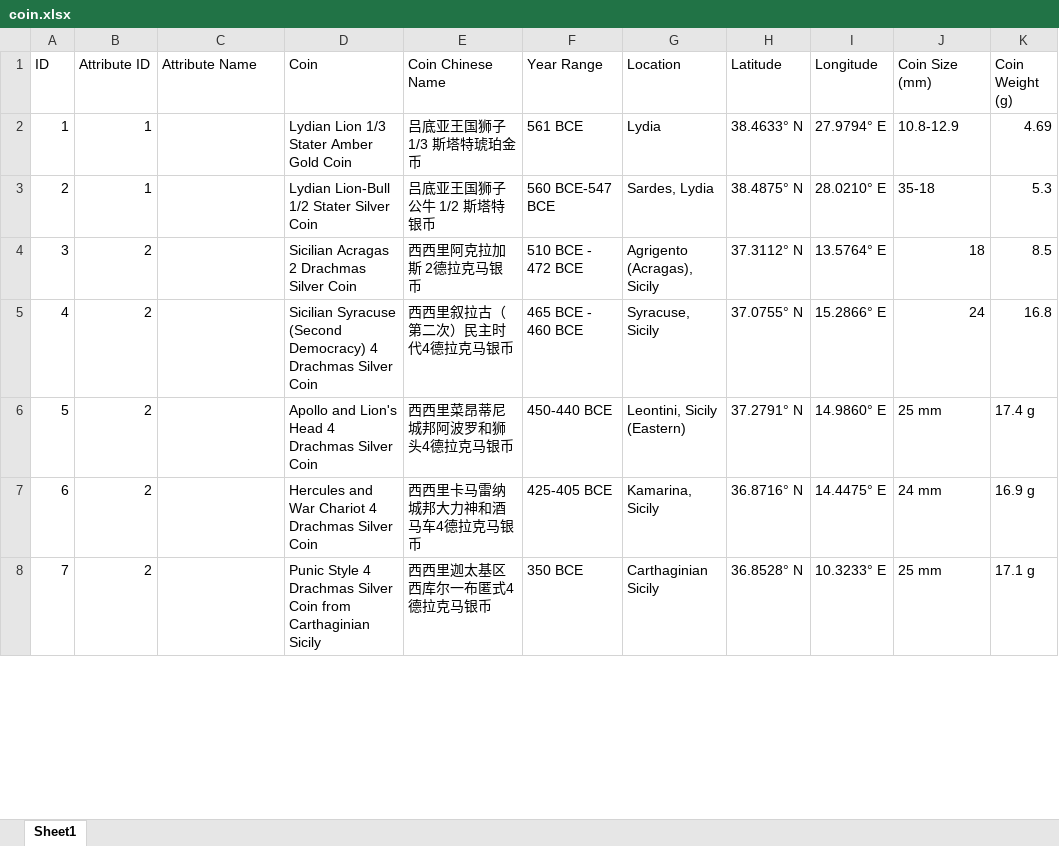
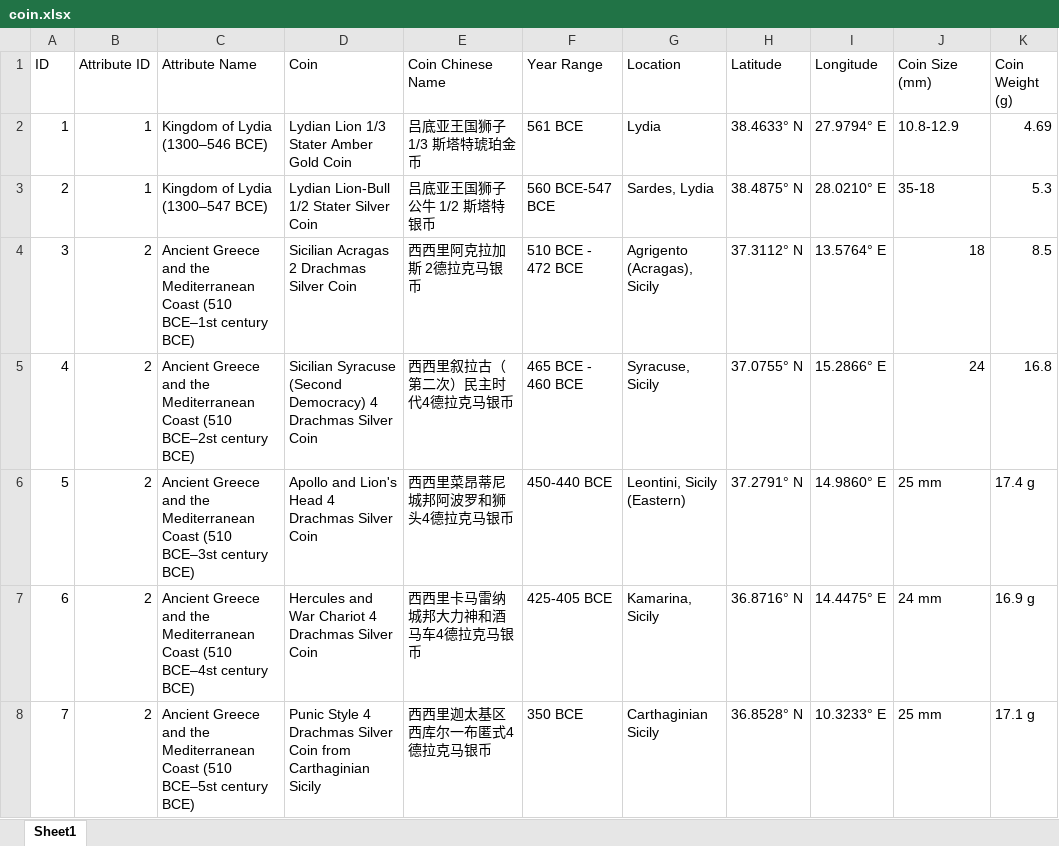
Before and after one commit to IXOUL/IXOUL.github.io, an Excel workbook: coin.xlsx, sheet Sheet1, drawn as a sheet; only a part is shown; values as stored, in another font and other column widths than the file's, no borders; the diff covers the shown part only; the diff names each change by its address in the sheet, - before the commit and + after, or states it on an @@ line.

```diff
--- a/coin.xlsx (sheet Sheet1)
+++ b/coin.xlsx (sheet Sheet1)
-C2 (Attribute Name): (empty)
+C2 (Attribute Name): Kingdom of Lydia (1300–546 BCE)
-C3 (Attribute Name): (empty)
+C3 (Attribute Name): Kingdom of Lydia (1300–547 BCE)
-C4 (Attribute Name): (empty)
+C4 (Attribute Name): Ancient Greece and the Mediterranean Coast (510 BCE–1st century BCE)
-C5 (Attribute Name): (empty)
+C5 (Attribute Name): Ancient Greece and the Mediterranean Coast (510 BCE–2st century BCE)
-C6 (Attribute Name): (empty)
+C6 (Attribute Name): Ancient Greece and the Mediterranean Coast (510 BCE–3st century BCE)
-C7 (Attribute Name): (empty)
+C7 (Attribute Name): Ancient Greece and the Mediterranean Coast (510 BCE–4st century BCE)
-C8 (Attribute Name): (empty)
+C8 (Attribute Name): Ancient Greece and the Mediterranean Coast (510 BCE–5st century BCE)
```
Also changed, not shown: 475 edited cells elsewhere in this sheet, 1 other file.
